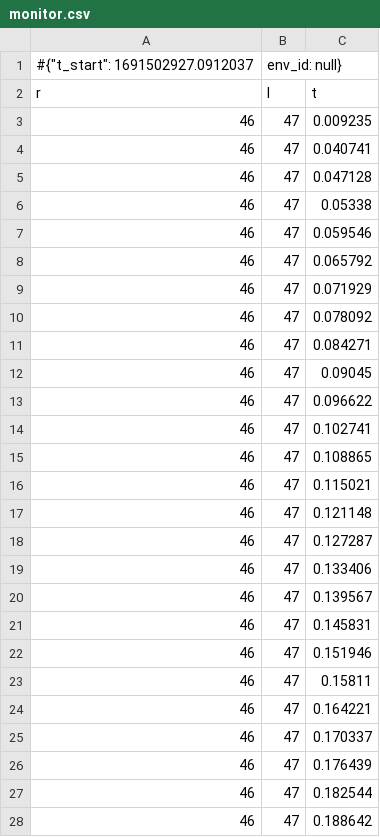
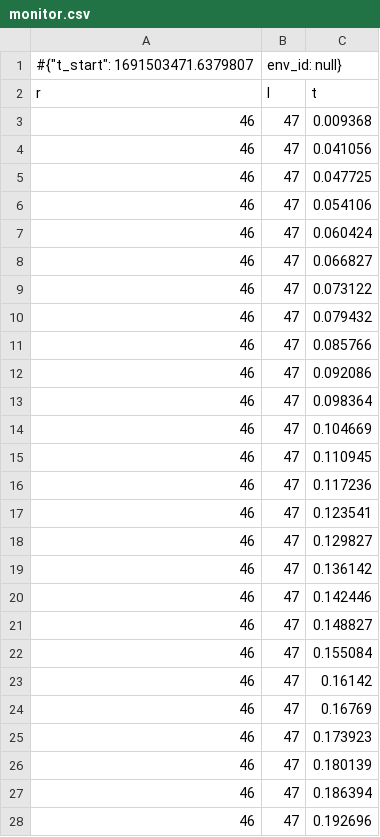
Before and after one commit to sergiyayf/PhysiLearning, a CSV file: Training/Logs/monitor.csv, drawn as a sheet; only a part is shown; the diff covers the shown part only.

```diff
--- a/Training/Logs/monitor.csv
+++ b/Training/Logs/monitor.csv
@@ -1,28 +1,28 @@
-#{"t_start": 1691502927.0912037, "env_id": null}
+#{"t_start": 1691503471.6379807, "env_id": null}
 r,l,t
-46,47,0.009235
-46,47,0.040741
-46,47,0.047128
-46,47,0.05338
-46,47,0.059546
-46,47,0.065792
-46,47,0.071929
-46,47,0.078092
-46,47,0.084271
-46,47,0.09045
-46,47,0.096622
-46,47,0.102741
-46,47,0.108865
-46,47,0.115021
-46,47,0.121148
-46,47,0.127287
-46,47,0.133406
-46,47,0.139567
-46,47,0.145831
-46,47,0.151946
-46,47,0.15811
-46,47,0.164221
-46,47,0.170337
-46,47,0.176439
-46,47,0.182544
-46,47,0.188642
+46,47,0.009368
+46,47,0.041056
+46,47,0.047725
+46,47,0.054106
+46,47,0.060424
+46,47,0.066827
+46,47,0.073122
+46,47,0.079432
+46,47,0.085766
+46,47,0.092086
+46,47,0.098364
+46,47,0.104669
+46,47,0.110945
+46,47,0.117236
+46,47,0.123541
+46,47,0.129827
+46,47,0.136142
+46,47,0.142446
+46,47,0.148827
+46,47,0.155084
+46,47,0.16142
+46,47,0.16769
+46,47,0.173923
+46,47,0.180139
+46,47,0.186394
+46,47,0.192696
```
Also changed, not shown: 74 edited cells elsewhere in this file, 3 other files.
